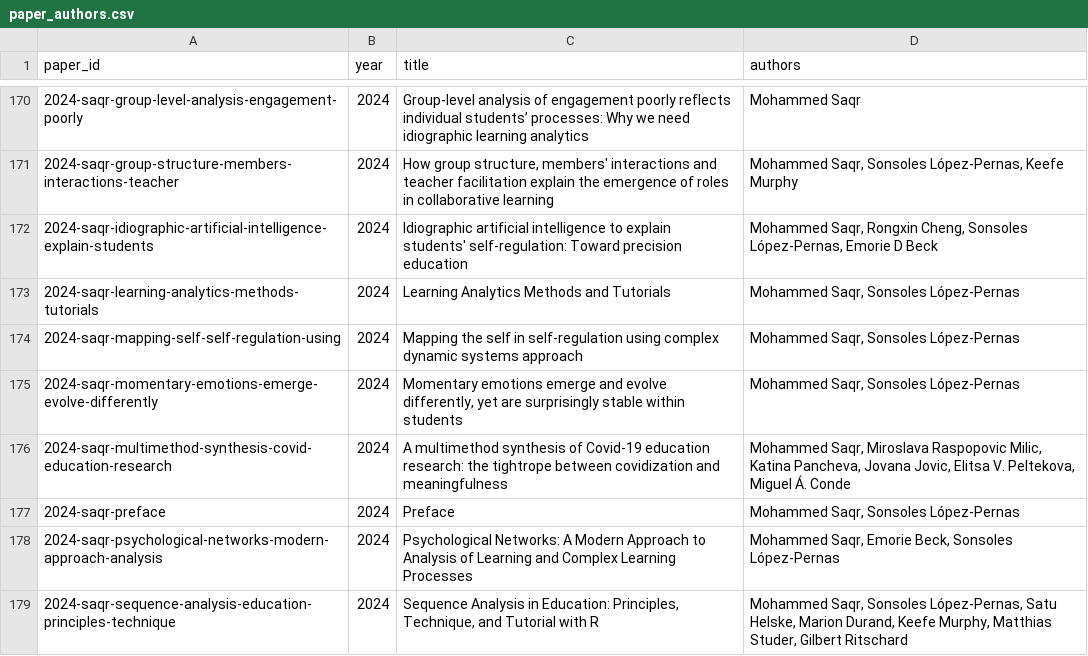
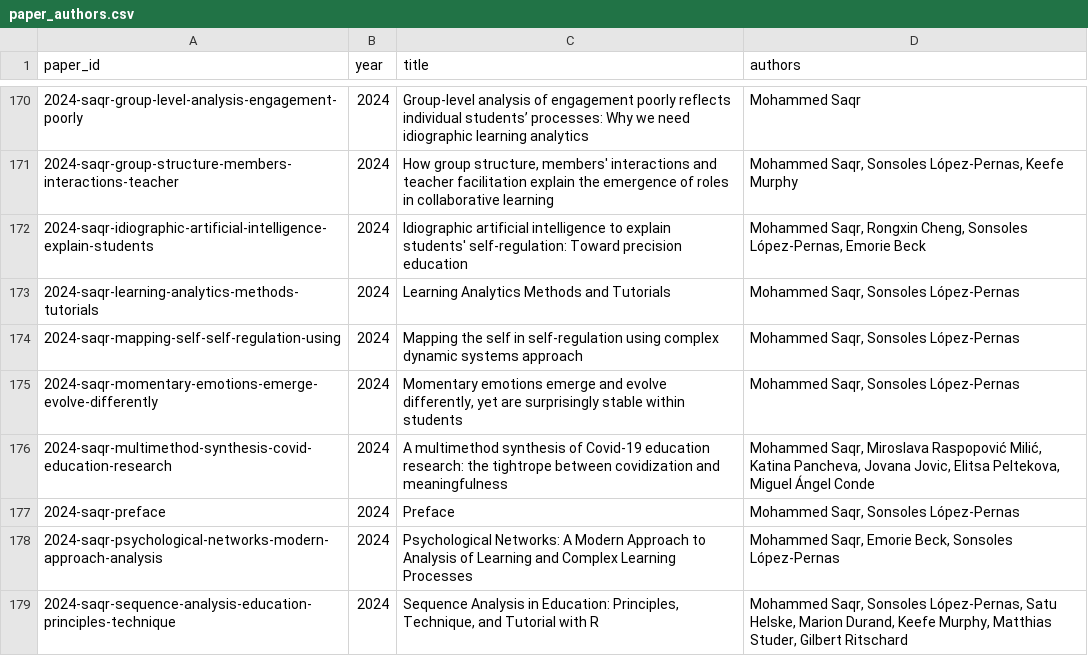
Before and after one commit to mohsaqr/mohsaqr.github.io, a CSV file: paper_authors.csv, drawn as a sheet; only a part is shown, gaps mark what is left out; the diff covers the shown part only.

```diff
--- a/paper_authors.csv
+++ b/paper_authors.csv
@@ -171,3 +171,3 @@ paper_id,year,title,authors
 2024-saqr-group-structure-members-interactions-teacher,2024,"How group structure, members' interactions and teacher facilitation explain the emergence of roles in collaborative learning","Mohammed Saqr, Sonsoles López-Pernas, Keefe Murphy"
-2024-saqr-idiographic-artificial-intelligence-explain-students,2024,Idiographic artificial intelligence to explain students' self-regulation: Toward precision education,"Mohammed Saqr, Rongxin Cheng, Sonsoles López-Pernas, Emorie D Beck"
+2024-saqr-idiographic-artificial-intelligence-explain-students,2024,Idiographic artificial intelligence to explain students' self-regulation: Toward precision education,"Mohammed Saqr, Rongxin Cheng, Sonsoles López-Pernas, Emorie Beck"
 2024-saqr-learning-analytics-methods-tutorials,2024,Learning Analytics Methods and Tutorials,"Mohammed Saqr, Sonsoles López-Pernas"
@@ -175,3 +175,3 @@ paper_id,year,title,authors
 2024-saqr-momentary-emotions-emerge-evolve-differently,2024,"Momentary emotions emerge and evolve differently, yet are surprisingly stable within students","Mohammed Saqr, Sonsoles López-Pernas"
-2024-saqr-multimethod-synthesis-covid-education-research,2024,A multimethod synthesis of Covid-19 education research: the tightrope between covidization and meaningfulness,"Mohammed Saqr, Miroslava Raspopovic Milic, Katina Pancheva, Jovana Jovic, Elitsa V. Peltekova, Miguel Á. Conde"
+2024-saqr-multimethod-synthesis-covid-education-research,2024,A multimethod synthesis of Covid-19 education research: the tightrope between covidization and meaningfulness,"Mohammed Saqr, Miroslava Raspopović Milić, Katina Pancheva, Jovana Jovic, Elitsa Peltekova, Miguel Ángel Conde"
 2024-saqr-preface,2024,Preface,"Mohammed Saqr, Sonsoles López-Pernas"
```
Also changed, not shown: 34 edited cells elsewhere in this file, 8 other files.
